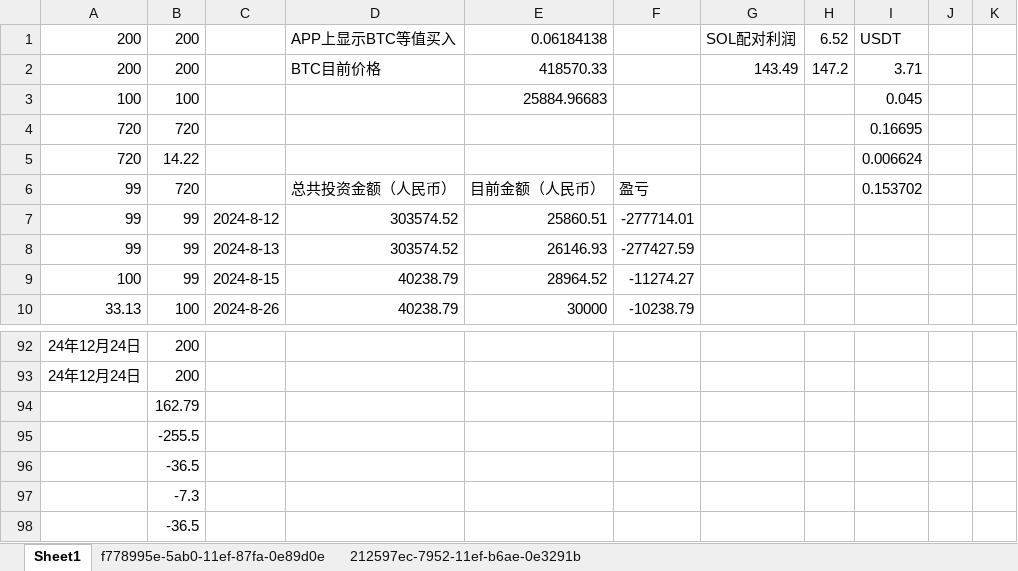
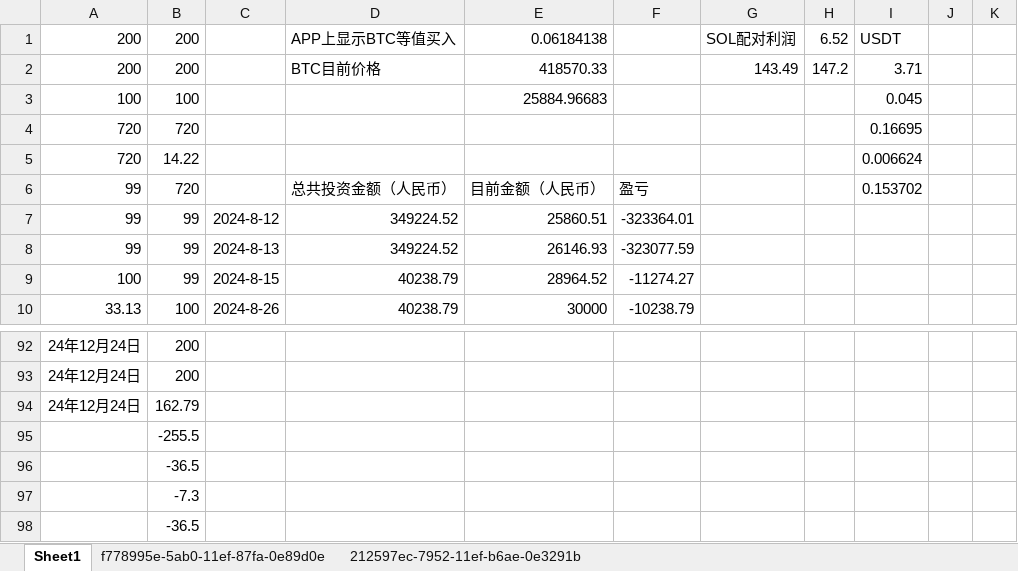
Before and after one commit to qcao2003/mother_BTC_record, an Excel workbook: 斌BTC记录.xlsx, sheet Sheet1, drawn as a sheet; only a part is shown, gaps mark what is left out; values as stored, in another font and other column widths than the file's, no borders; the diff names each change by its address in the sheet, - before the commit and + after, or states it on an @@ line.

Commit message:
20241227

```diff
--- a/斌BTC记录.xlsx (sheet Sheet1)
+++ b/斌BTC记录.xlsx (sheet Sheet1)
-D7:D8: 303574.52
+D7:D8: 349224.52
-F7: -277714.01
+F7: -323364.01
-F8: -277427.59
+F8: -323077.59
-A94: (empty)
+A94: 24年12月24日
```
